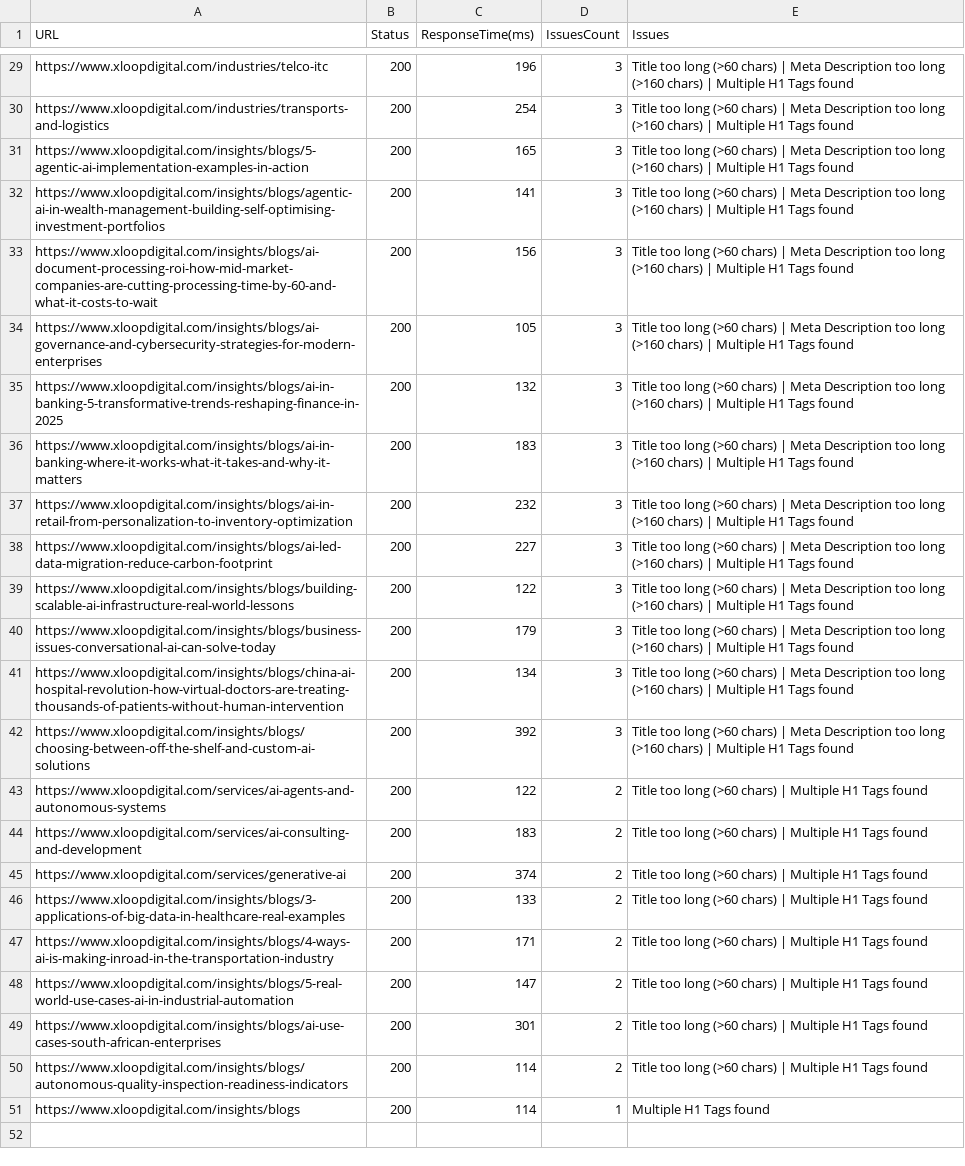
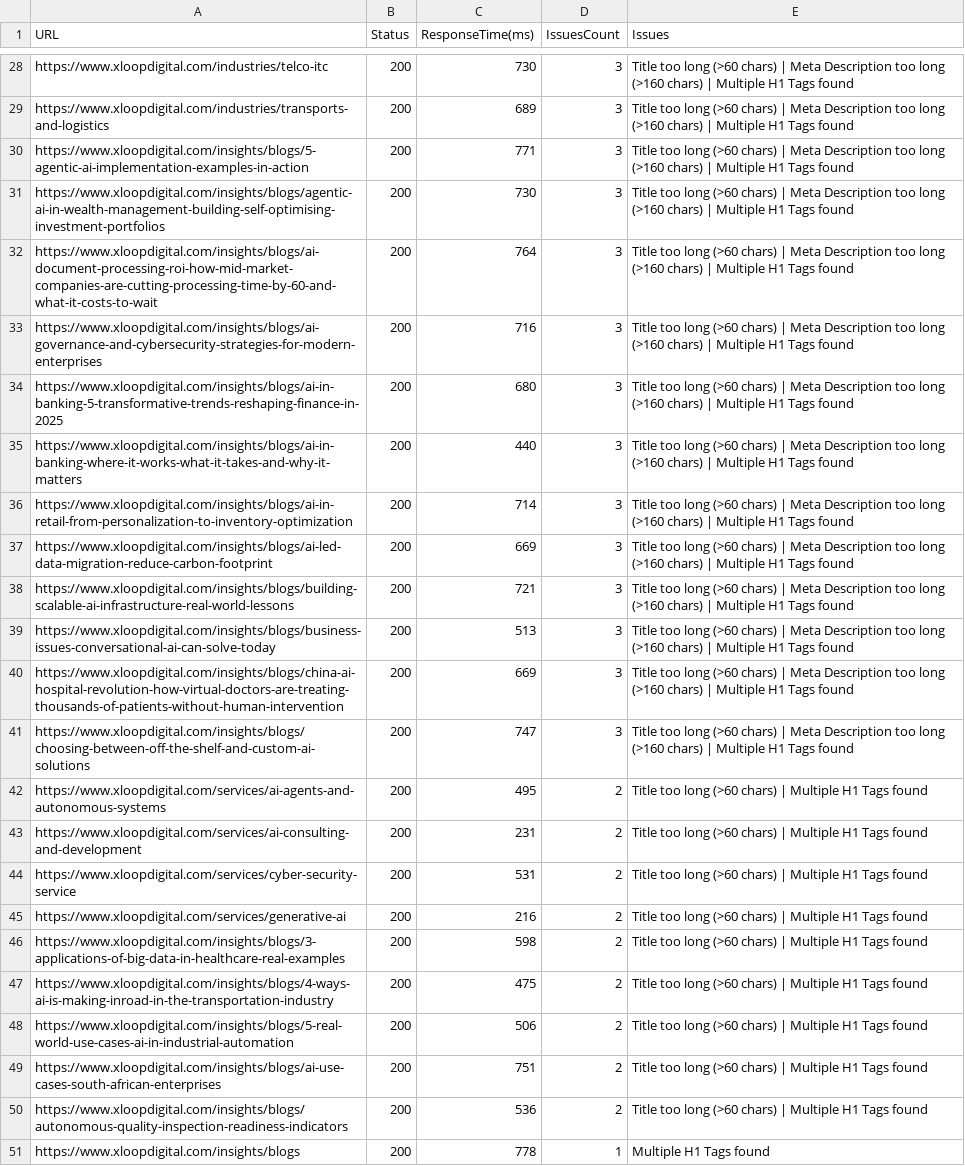
Before and after one commit to noorzahid7863-beep/struct-seo-checker, a CSV file: report.csv, drawn as a sheet; only a part is shown, gaps mark what is left out; addresses are those after the commit; the diff covers the shown part only; the diff names each change by its address in the sheet, - before the commit and + after, or states it on an @@ line.

```diff
--- a/report.csv
+++ b/report.csv
-C28 (ResponseTime(ms)): 196
+C28 (ResponseTime(ms)): 730
-C29 (ResponseTime(ms)): 254
+C29 (ResponseTime(ms)): 689
-C30 (ResponseTime(ms)): 165
+C30 (ResponseTime(ms)): 771
-C31 (ResponseTime(ms)): 141
+C31 (ResponseTime(ms)): 730
-C32 (ResponseTime(ms)): 156
+C32 (ResponseTime(ms)): 764
-C33 (ResponseTime(ms)): 105
+C33 (ResponseTime(ms)): 716
-C34 (ResponseTime(ms)): 132
+C34 (ResponseTime(ms)): 680
-C35 (ResponseTime(ms)): 183
+C35 (ResponseTime(ms)): 440
-C36 (ResponseTime(ms)): 232
+C36 (ResponseTime(ms)): 714
-C37 (ResponseTime(ms)): 227
+C37 (ResponseTime(ms)): 669
-C38 (ResponseTime(ms)): 122
+C38 (ResponseTime(ms)): 721
-C39 (ResponseTime(ms)): 179
+C39 (ResponseTime(ms)): 513
-C40 (ResponseTime(ms)): 134
+C40 (ResponseTime(ms)): 669
-C41 (ResponseTime(ms)): 392
+C41 (ResponseTime(ms)): 747
-C42 (ResponseTime(ms)): 122
+C42 (ResponseTime(ms)): 495
-C43 (ResponseTime(ms)): 183
+C43 (ResponseTime(ms)): 231
+row 44: https://www.xloopdigital.com/services/cyber-security-service | 200 | 531 | 2 | Title too long (>60 chars) | Multiple H1 Tags found
-C45 (ResponseTime(ms)): 374
+C45 (ResponseTime(ms)): 216
-C46 (ResponseTime(ms)): 133
+C46 (ResponseTime(ms)): 598
-C47 (ResponseTime(ms)): 171
+C47 (ResponseTime(ms)): 475
-C48 (ResponseTime(ms)): 147
+C48 (ResponseTime(ms)): 506
-C49 (ResponseTime(ms)): 301
+C49 (ResponseTime(ms)): 751
-C50 (ResponseTime(ms)): 114
+C50 (ResponseTime(ms)): 536
-C51 (ResponseTime(ms)): 114
+C51 (ResponseTime(ms)): 778
```
Also changed, not shown: 1 removed row and 26 edited cells elsewhere in this file, 2 other files.
